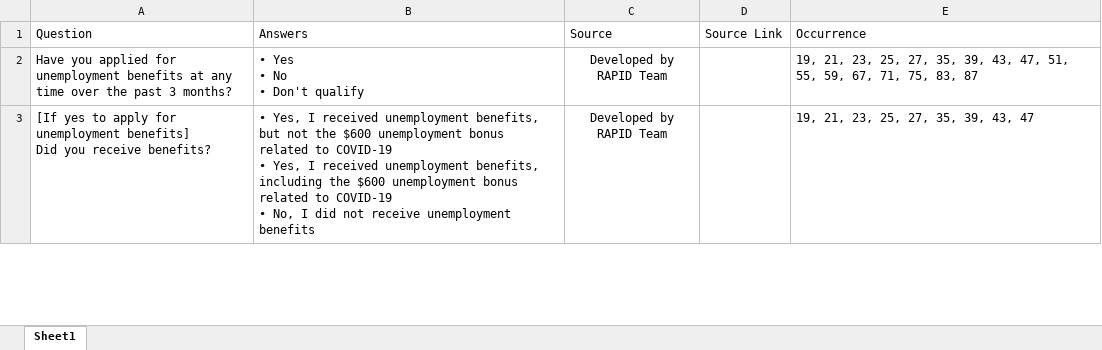
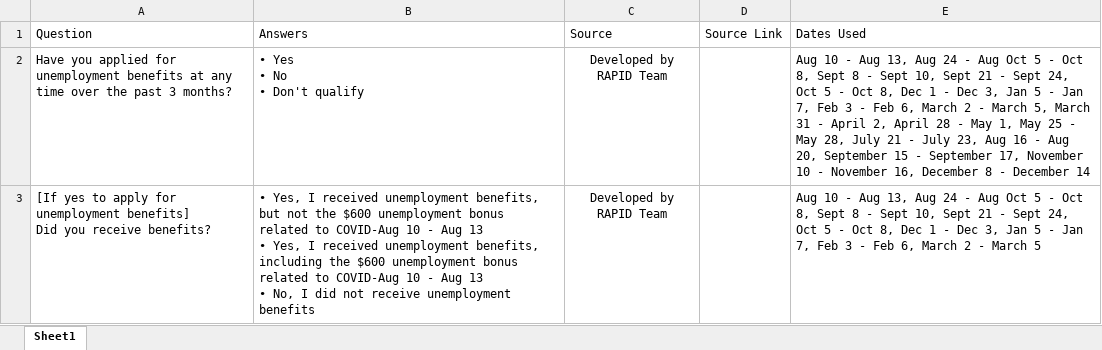
Before and after one commit to uorapid/RAPIDQB, an Excel workbook: Data/UnemploymentModule.xlsx, sheet Sheet1, drawn as a sheet; only a part is shown; values as stored, in another font and other column widths than the file's, no borders; ↵ is a line break in a cell; the diff covers the shown part only; the diff names each change by its address in the sheet, - before the commit and + after, or states it on an @@ line.

```diff
--- a/Data/UnemploymentModule.xlsx (sheet Sheet1)
+++ b/Data/UnemploymentModule.xlsx (sheet Sheet1)
-E1: Occurrence
+E1: Dates Used
-E2: 19, 21, 23, 25, 27, 35, 39, 43, 47, 51, 55, 59, 67, 71, 75, 83, 87
+E2: Aug 10 - Aug 13, Aug 24 - Aug Oct 5 - Oct 8, Sept 8 - Sept 10, Sept 21 - Sept 24, Oct 5 - Oct 8, Dec 1 - Dec 3, Jan 5 - Jan 7, Feb 3 - Feb 6, March 2 - March 5, March 31 - April 2, April 28 - May 1, May 25 - May 28, July 21 - July 23, Aug 16 - Aug 20, September 15 - September 17, November 10 - November 16, December 8 - December 14
-B3: …related to COVID-19 ↵ • Yes, I received unemployment benefits, including the $600 unemployment bonus related to COVID-19 ↵ • No,…
+B3: …related to COVID-Aug 10 - Aug 13 ↵ • Yes, I received unemployment benefits, including the $600 unemployment bonus related to COVID-Aug 10 - Aug 13 ↵ • No,…
-E3: 19, 21, 23, 25, 27, 35, 39, 43, 47
+E3: Aug 10 - Aug 13, Aug 24 - Aug Oct 5 - Oct 8, Sept 8 - Sept 10, Sept 21 - Sept 24, Oct 5 - Oct 8, Dec 1 - Dec 3, Jan 5 - Jan 7, Feb 3 - Feb 6, March 2 - March 5
```
Also changed, not shown: 7 edited cells elsewhere in this sheet, Data/ChildTaxCredit.xlsx, Data/EmploymentModule.xlsx, 20 other files.
